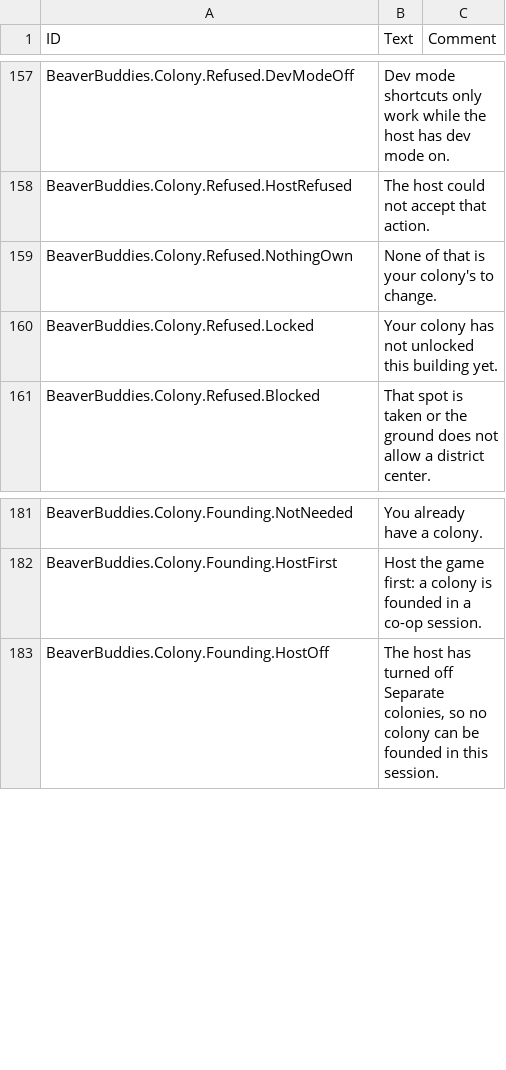
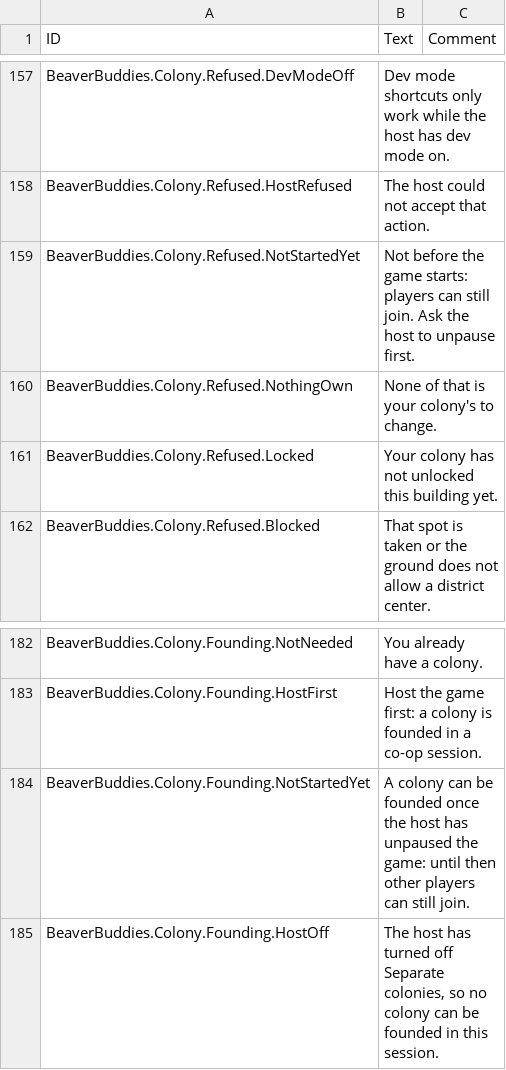
Before and after one commit to timbermods/BeaverBuddies-MultiColony, a CSV file: BeaverBuddies/Localizations/enUS_BeaverBuddie.csv, drawn as a sheet; only a part is shown, gaps mark what is left out; the diff names each change by its address in the sheet, - before the commit and + after, or states it on an @@ line.

```diff
--- a/BeaverBuddies/Localizations/enUS_BeaverBuddie.csv
+++ b/BeaverBuddies/Localizations/enUS_BeaverBuddie.csv
+row 159: BeaverBuddies.Colony.Refused.NotStartedYet | Not before the game starts: players can still join. Ask the host to unpause first.
+row 184: BeaverBuddies.Colony.Founding.NotStartedYet | A colony can be founded once the host has unpaused the game: until then other players can still join.
```
Also changed, not shown: 20 other files.
